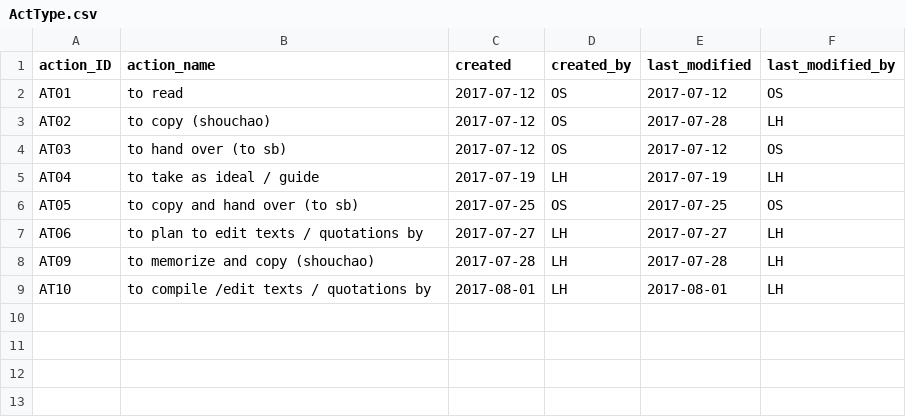
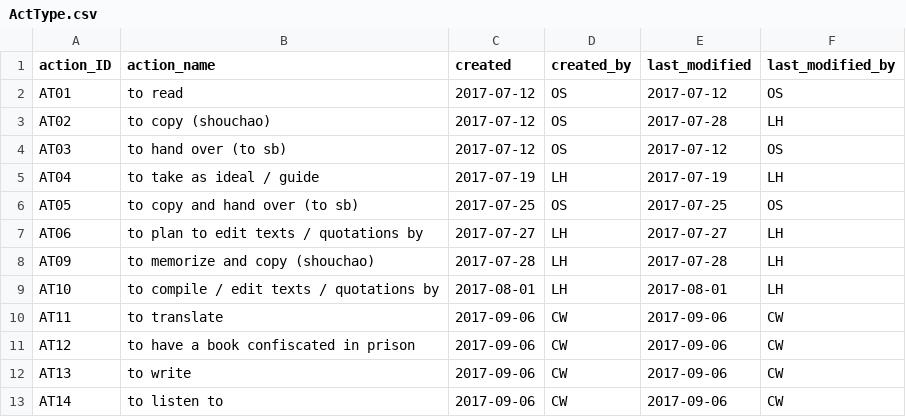
Before and after one commit to readchina/ReadAct, a CSV file: data/ActType.csv, drawn as a sheet.

```diff
--- a/data/ActType.csv
+++ b/data/ActType.csv
@@ -8,2 +8,6 @@ AT06,to plan to edit texts / quotations by,2017-07-27,LH,2017-07-27,LH
 AT09,to memorize and copy (shouchao),2017-07-28,LH,2017-07-28,LH
-AT10,to compile /edit texts / quotations by,2017-08-01,LH,2017-08-01,LH
+AT10,to compile / edit texts / quotations by,2017-08-01,LH,2017-08-01,LH
+AT11,to translate,2017-09-06,CW,2017-09-06,CW
+AT12,to have a book confiscated in prison,2017-09-06,CW,2017-09-06,CW
+AT13,to write,2017-09-06,CW,2017-09-06,CW
+AT14,to listen to ,2017-09-06,CW,2017-09-06,CW
```
Also changed, not shown: data/Act.csv, data/Person.csv, 2 other files.
